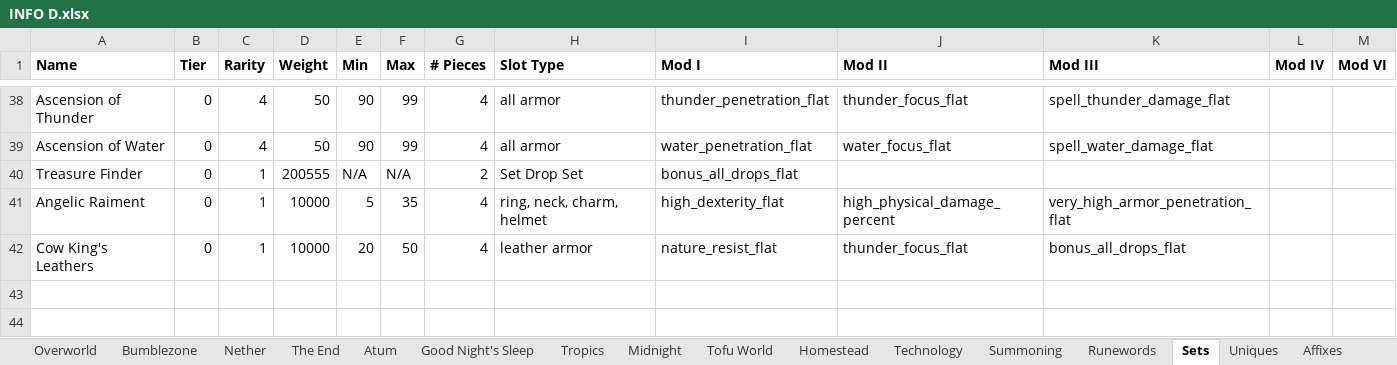
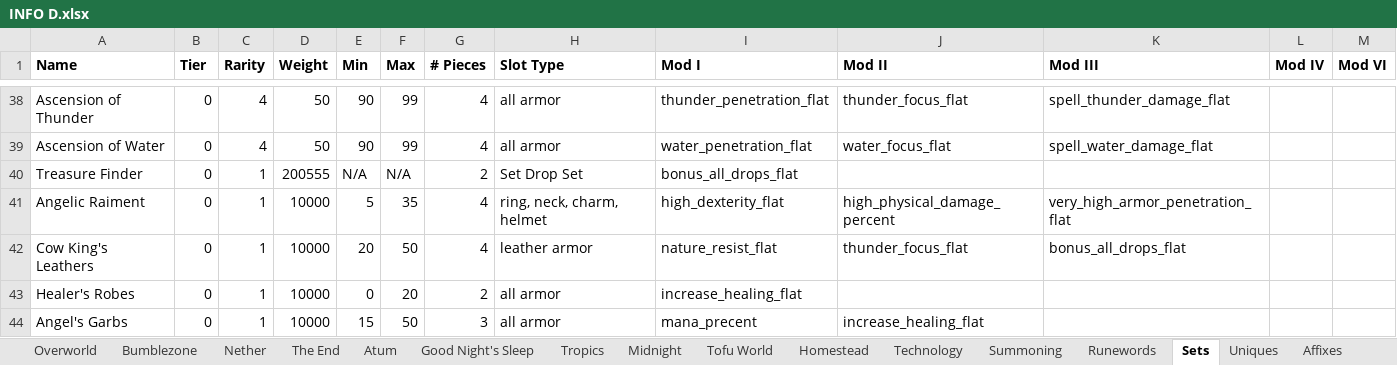
Before and after one commit to mahjerion/Craft-to-Exile-Dissonance-Server, an Excel workbook: INFO D.xlsx, sheet Sets, drawn as a sheet; only a part is shown, gaps mark what is left out; values as stored, in another font and other column widths than the file's, no borders; the diff names each change by its address in the sheet, - before the commit and + after, or states it on an @@ line.

```diff
--- a/INFO D.xlsx (sheet Sets)
+++ b/INFO D.xlsx (sheet Sets)
+row 43: Healer's Robes | 0 | 1 | 10000 | 0 | 20 | 2 | all armor | increase_healing_flat
+row 44: Angel's Garbs | 0 | 1 | 10000 | 15 | 50 | 3 | all armor | mana_precent | increase_healing_flat
```
Also changed, not shown: sheet Runewords, 6 other files.
